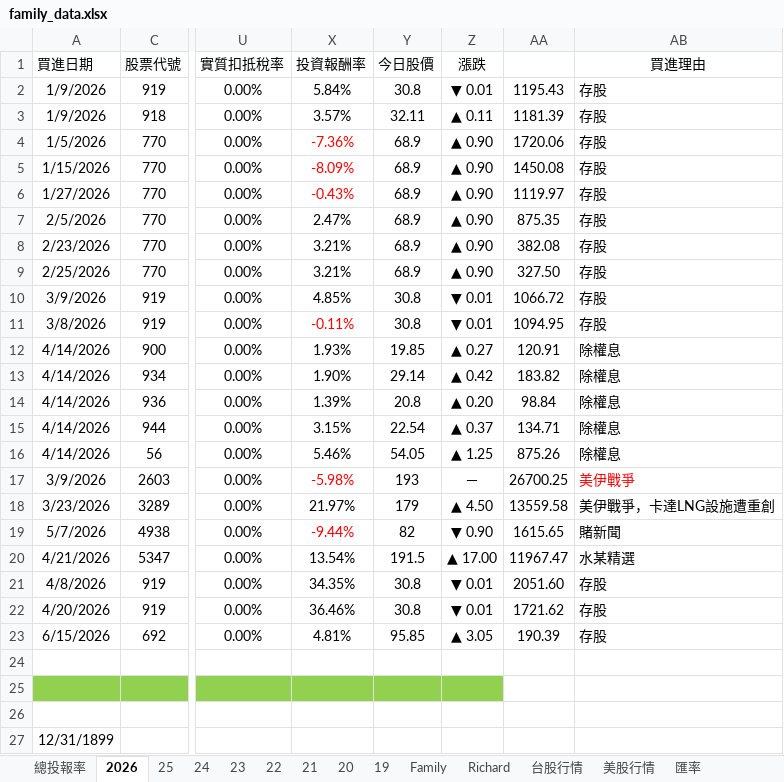
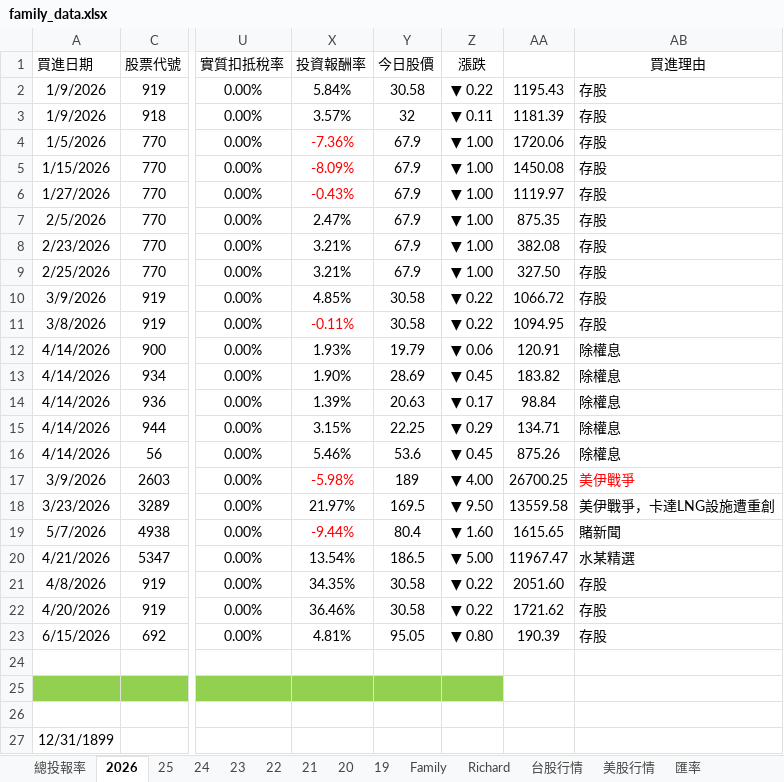
Before and after one commit to even182/family-streamlit-dashboard, an Excel workbook: data/family_data.xlsx, sheet 2026, drawn as a sheet; only a part is shown, gaps mark what is left out; values as stored, in another font and other column widths than the file's, no borders; conditional formats not drawn; the diff covers the shown part only; the diff names each change by its address in the sheet, - before the commit and + after, or states it on an @@ line.

```diff
--- a/data/family_data.xlsx (sheet 2026)
+++ b/data/family_data.xlsx (sheet 2026)
-Y2 (今日股價): 30.8
+Y2 (今日股價): 30.58
-Z2 (漲跌): ▼ 0.01
+Z2 (漲跌): ▼ 0.22
-Y3 (今日股價): 32.11
+Y3 (今日股價): 32
-Z3 (漲跌): ▲ 0.11
+Z3 (漲跌): ▼ 0.11
-Y4:Y9 (今日股價): 68.9
+Y4:Y9 (今日股價): 67.9
-Z4:Z9 (漲跌): ▲ 0.90
+Z4:Z9 (漲跌): ▼ 1.00
-Y10:Y11 (今日股價): 30.8
+Y10:Y11 (今日股價): 30.58
-Z10:Z11 (漲跌): ▼ 0.01
+Z10:Z11 (漲跌): ▼ 0.22
-Y12 (今日股價): 19.85
+Y12 (今日股價): 19.79
-Z12 (漲跌): ▲ 0.27
+Z12 (漲跌): ▼ 0.06
-Y13 (今日股價): 29.14
+Y13 (今日股價): 28.69
-Z13 (漲跌): ▲ 0.42
+Z13 (漲跌): ▼ 0.45
-Y14 (今日股價): 20.8
+Y14 (今日股價): 20.63
-Z14 (漲跌): ▲ 0.20
+Z14 (漲跌): ▼ 0.17
-Y15 (今日股價): 22.54
+Y15 (今日股價): 22.25
-Z15 (漲跌): ▲ 0.37
+Z15 (漲跌): ▼ 0.29
-Y16 (今日股價): 54.05
+Y16 (今日股價): 53.6
-Z16 (漲跌): ▲ 1.25
+Z16 (漲跌): ▼ 0.45
-Y17 (今日股價): 193
+Y17 (今日股價): 189
-Z17 (漲跌): －
+Z17 (漲跌): ▼ 4.00
-Y18 (今日股價): 179
+Y18 (今日股價): 169.5
-Z18 (漲跌): ▲ 4.50
+Z18 (漲跌): ▼ 9.50
-Y19 (今日股價): 82
+Y19 (今日股價): 80.4
-Z19 (漲跌): ▼ 0.90
+Z19 (漲跌): ▼ 1.60
-Y20 (今日股價): 191.5
+Y20 (今日股價): 186.5
-Z20 (漲跌): ▲ 17.00
+Z20 (漲跌): ▼ 5.00
-Y21:Y22 (今日股價): 30.8
+Y21:Y22 (今日股價): 30.58
-Z21:Z22 (漲跌): ▼ 0.01
+Z21:Z22 (漲跌): ▼ 0.22
-Y23 (今日股價): 95.85
+Y23 (今日股價): 95.05
-Z23 (漲跌): ▲ 3.05
+Z23 (漲跌): ▼ 0.80
```
Also changed, not shown: 1 added row, 1 removed row, 263 edited cells and cell formats elsewhere in this sheet, sheet 台股行情, sheet Family, sheet Richard, sheet 21, sheet 25, sheet 24, 5 more sheets, hidden cells, charts or pictures.
